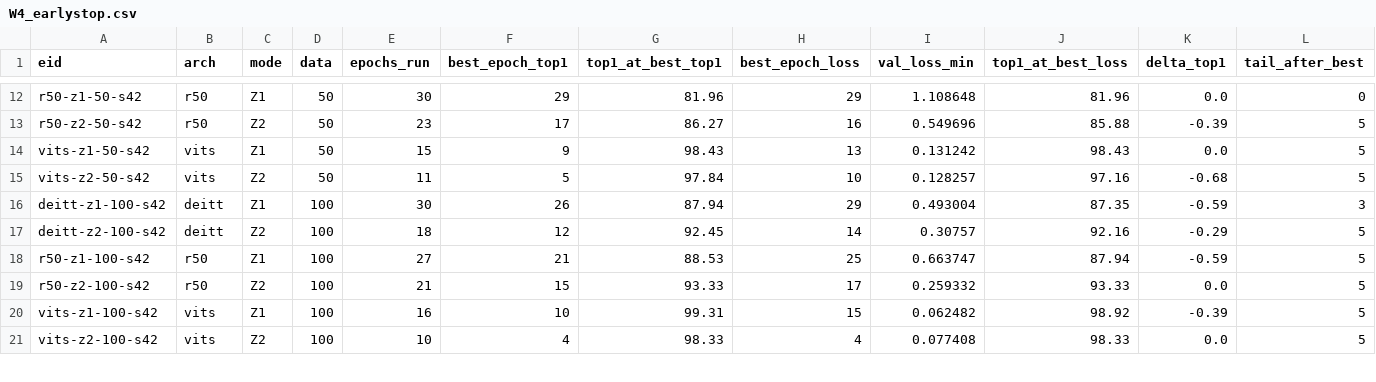
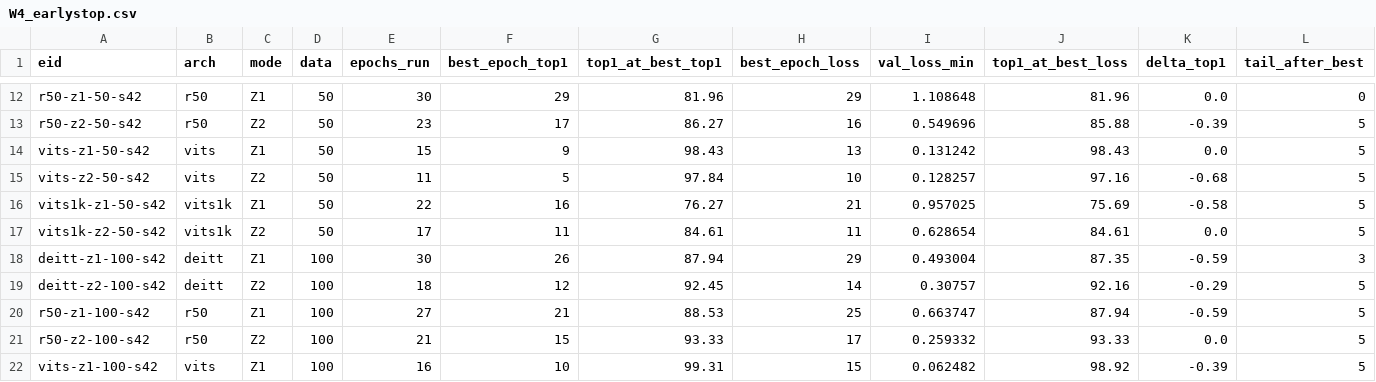
Before and after one commit to xiyang123457/T1-transformer-and-ViT, a CSV file: notes/W4_earlystop.csv, drawn as a sheet; only a part is shown, gaps mark what is left out; the shorter side is filled out with more unchanged rows; rows hold the shown columns only; the diff names each change by its address in the sheet, - before the commit and + after, or states it on an @@ line.

```diff
--- a/notes/W4_earlystop.csv
+++ b/notes/W4_earlystop.csv
+row 16: vits1k-z1-50-s42 | vits1k | Z1 | 50 | 22 | 16 | 76.27 | 21 | 0.957025 | 75.69 | -0.58 | 5
+row 17: vits1k-z2-50-s42 | vits1k | Z2 | 50 | 17 | 11 | 84.61 | 11 | 0.628654 | 84.61 | 0.0 | 5
```
Also changed, not shown: experiments.csv, notes/W4_metrics.csv, 27 other files.
